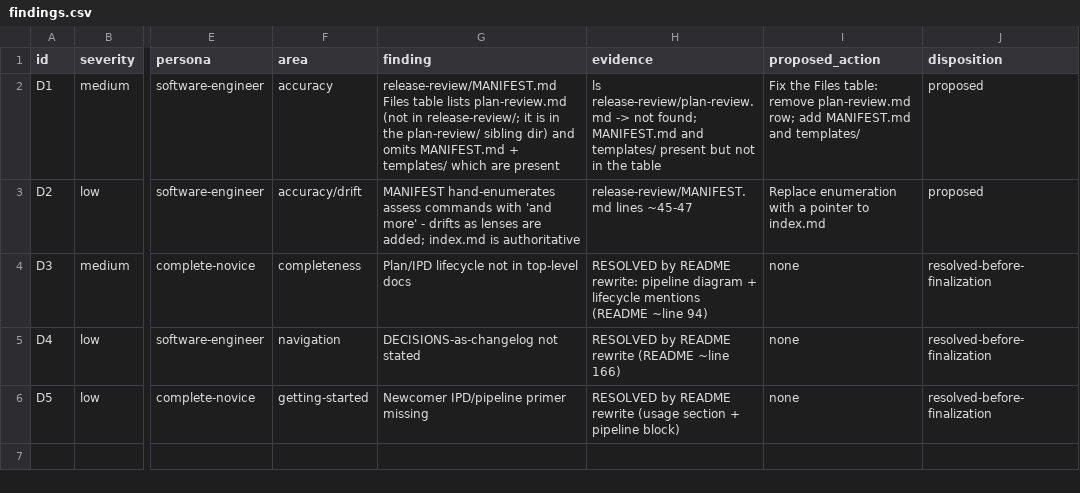
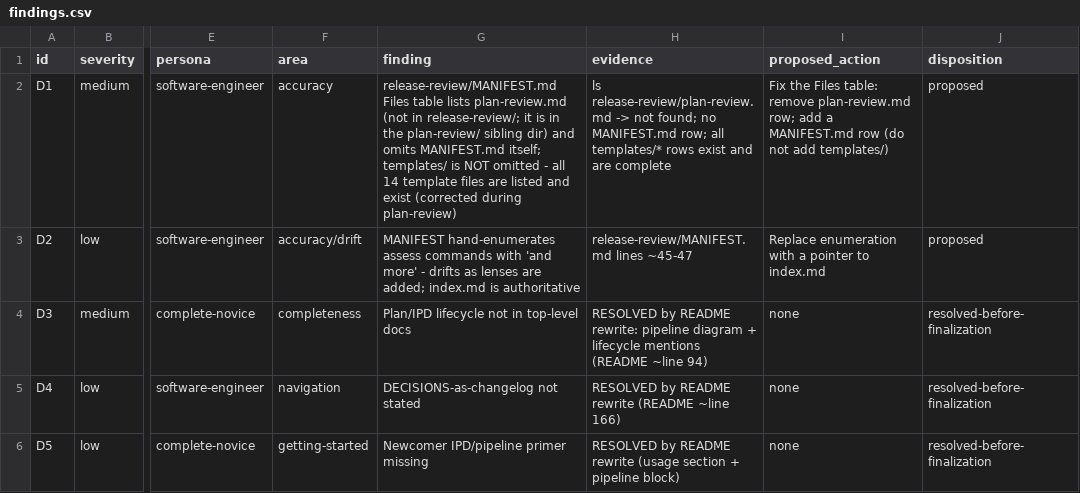
Before and after one commit to fariello/agent-workflows, a CSV file: workflow-artifacts/assess-documentation/20260703-134705/findings.csv, drawn as a sheet; only a part is shown, gaps mark what is left out; the diff names each change by its address in the sheet, - before the commit and + after, or states it on an @@ line.

Commit message:
plan-review: revise assess-documentation IPD (APPROVE WITH REVISIONS APPLIED)
Reviewed the pending IPD, verifying its claims against the actual MANIFEST rather
than trusting the draft. Found and fixed one inaccurate sub-claim:

- D1 wrongly said the MANIFEST Files table omits BOTH MANIFEST.md and templates/.
  Verified: templates/ is NOT omitted - all 14 template files are individually listed
  and all exist on disk. Only two D1 problems are real: plan-review.md is listed but
  lives in the plan-review/ sibling dir, and MANIFEST.md omits itself. Corrected the
  finding, Step 1, the findings.csv row, and the run-record report accordingly (Step 1
  now: remove plan-review.md, add a MANIFEST.md row, do NOT add a templates/ row).

D2 (drift-prone assess enumeration) re-verified and stands. D3-D5 confirmed resolved
by the README rewrite. Verdict: APPROVE WITH REVISIONS APPLIED. Planning documents
only; no code changed, plan not executed, IPD remains pending. Em-dash-free.

```diff
--- a/workflow-artifacts/assess-documentation/20260703-134705/findings.csv
+++ b/workflow-artifacts/assess-documentation/20260703-134705/findings.csv
-G2 (finding): …omits MANIFEST.md + templates/ which are present
+G2 (finding): …omits MANIFEST.md itself; templates/ is NOT omitted - all 14 template files are listed and exist (corrected during plan-review)
-H2 (evidence): …not found; MANIFEST.md and templates/ present but not in the table
+H2 (evidence): …not found; no MANIFEST.md row; all templates/* rows exist and are complete
-I2 (proposed_action): …row; add MANIFEST.md and templates/
+I2 (proposed_action): …row; add a MANIFEST.md row (do not add templates/)
```
Also changed, not shown: 2 other files.
